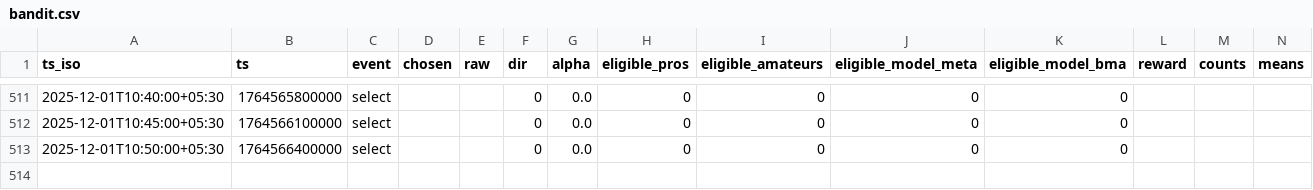
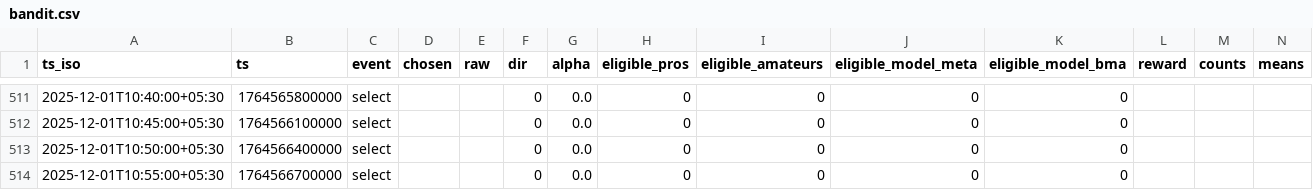
Before and after one commit to BtcLayer/Yashwant, a CSV file: paper_trading_outputs/5m/sheets_fallback/bandit.csv, drawn as a sheet; only a part is shown, gaps mark what is left out; rows hold the shown columns only; the diff names each change by its address in the sheet, - before the commit and + after, or states it on an @@ line.

```diff
--- a/paper_trading_outputs/5m/sheets_fallback/bandit.csv
+++ b/paper_trading_outputs/5m/sheets_fallback/bandit.csv
+row 514: 2025-12-01T10:55:00+05:30 | 1764566700000 | select |  |  | 0 | 0.0 | 0 | 0 | 0 | 0
```
Also changed, not shown: paper_trading_outputs/5m/mood_debug.csv, paper_trading_outputs/5m/sheets_fallback/equity.csv, 14 other files.
